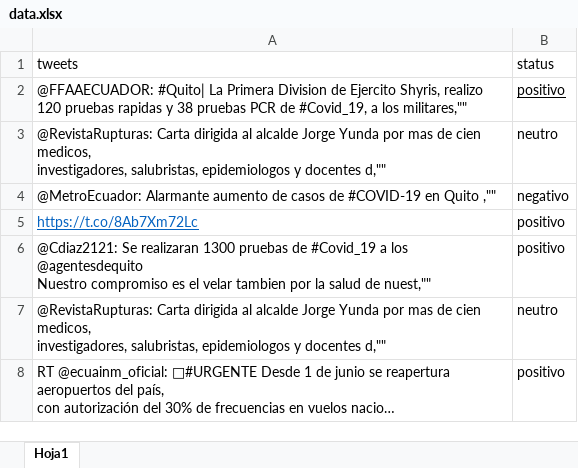
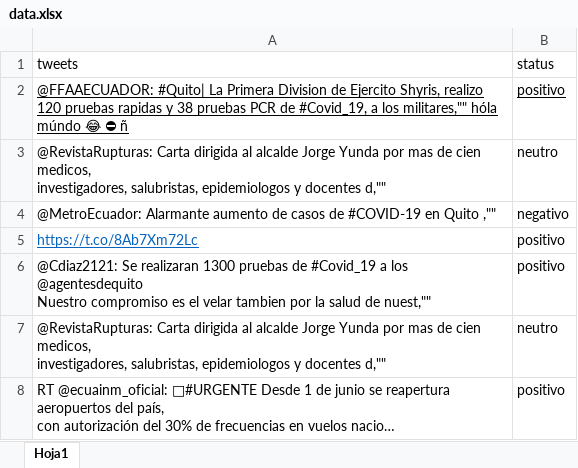
Before and after one commit to WilsonAG/ML-Proyecto-IB, an Excel workbook: data.xlsx, sheet Hoja1, drawn as a sheet; only a part is shown; values as stored, in another font and other column widths than the file's, no borders; the diff names each change by its address in the sheet, - before the commit and + after, or states it on an @@ line.

```diff
--- a/data.xlsx (sheet Hoja1)
+++ b/data.xlsx (sheet Hoja1)
-A2 (tweets): …los militares,""
+A2 (tweets): …los militares,"" hóla múndo 😂 ⛔ ñ
-A2 underline: off
+A2 underline: on
```
Also changed, not shown: 2 other files.
